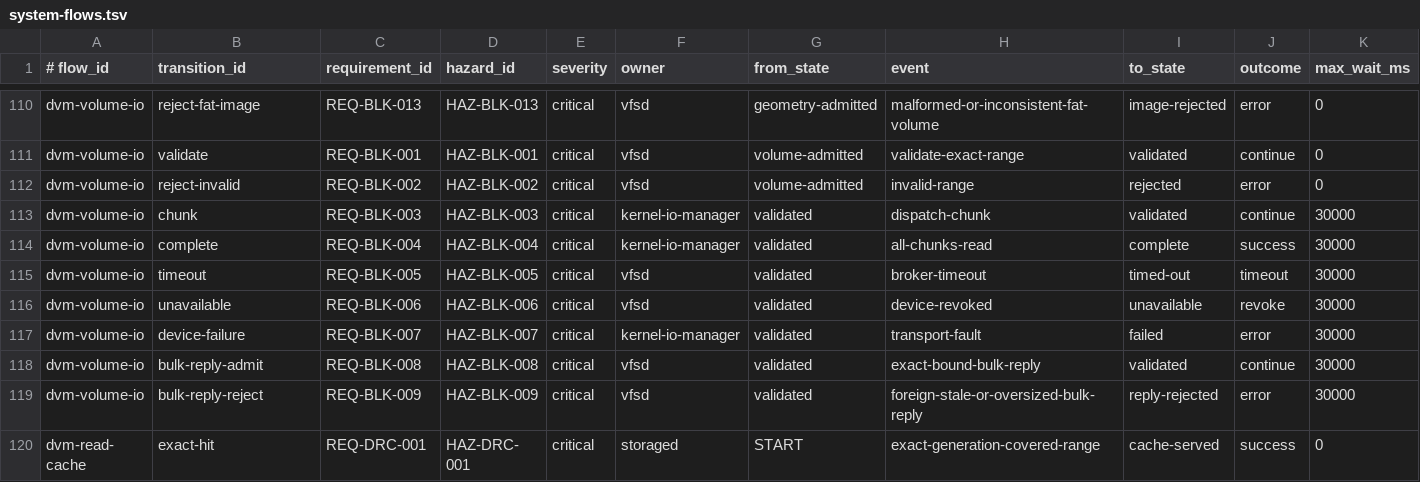
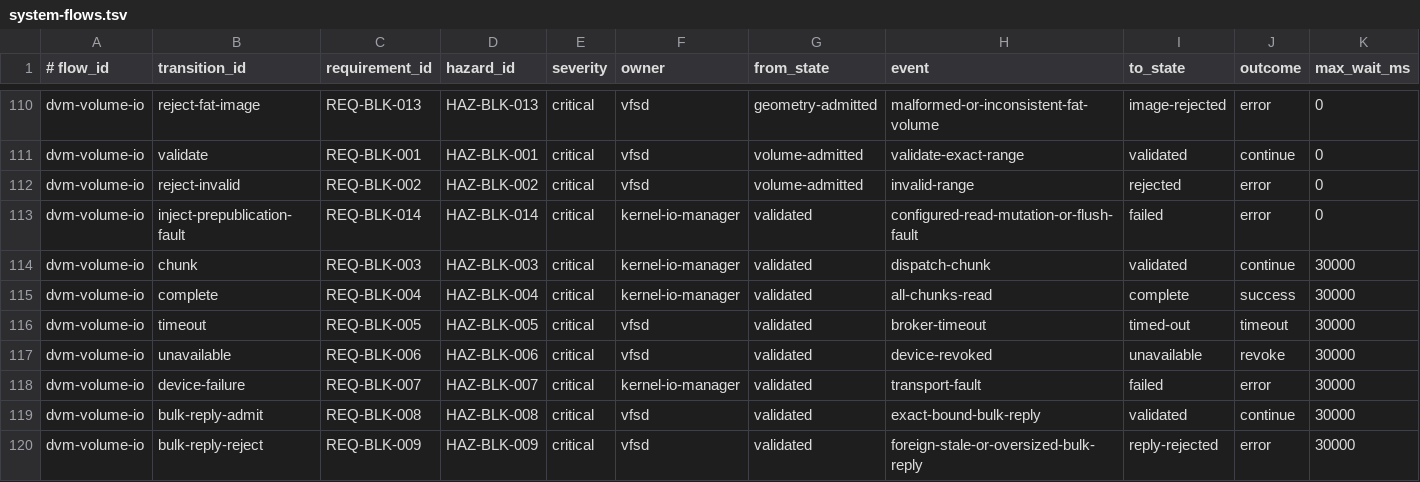
Before and after one commit to ierwarf/rustos, a TSV file: formal/system-flows.tsv, drawn as a sheet; only a part is shown, gaps mark what is left out; the shorter side is filled out with more unchanged rows; rows hold the shown columns only; the diff names each change by its address in the sheet, - before the commit and + after, or states it on an @@ line.

Commit message:
fix(storage): prove block faults before ring publication

```diff
--- a/formal/system-flows.tsv
+++ b/formal/system-flows.tsv
+row 113: dvm-volume-io | inject-prepublication-fault | REQ-BLK-014 | HAZ-BLK-014 | critical | kernel-io-manager | validated | configured-read-mutation-or-flush-fault | failed | error | 0
```
Also changed, not shown: 13 other files.
